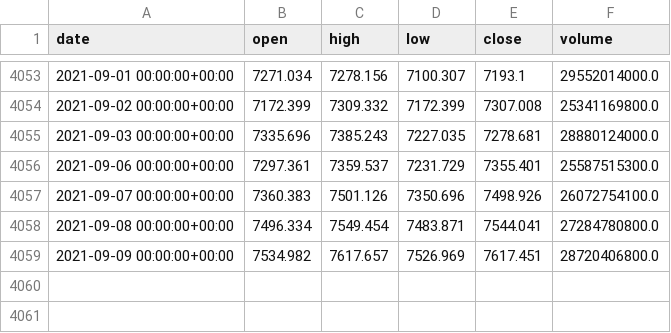
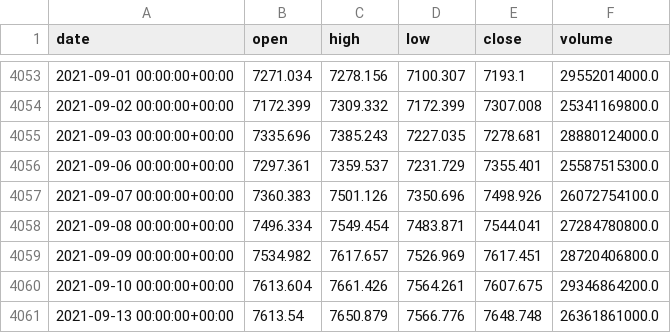
Before and after one commit to webclinic017/btproj, a CSV file: data/daily/sh000905_data.csv, drawn as a sheet; only a part is shown, gaps mark what is left out.

Commit message:
data 20210913

```diff
--- a/data/daily/sh000905_data.csv
+++ b/data/daily/sh000905_data.csv
@@ -4059 +4059,3 @@ date,open,high,low,close,volume
 2021-09-09 00:00:00+00:00,7534.982,7617.657,7526.969,7617.451,28720406800.0
+2021-09-10 00:00:00+00:00,7613.604,7661.426,7564.261,7607.675,29346864200.0
+2021-09-13 00:00:00+00:00,7613.54,7650.879,7566.776,7648.748,26361861000.0
```
Also changed, not shown: data/daily/sh000016_data.csv, data/daily/sh000300_data.csv, 18 other files.
